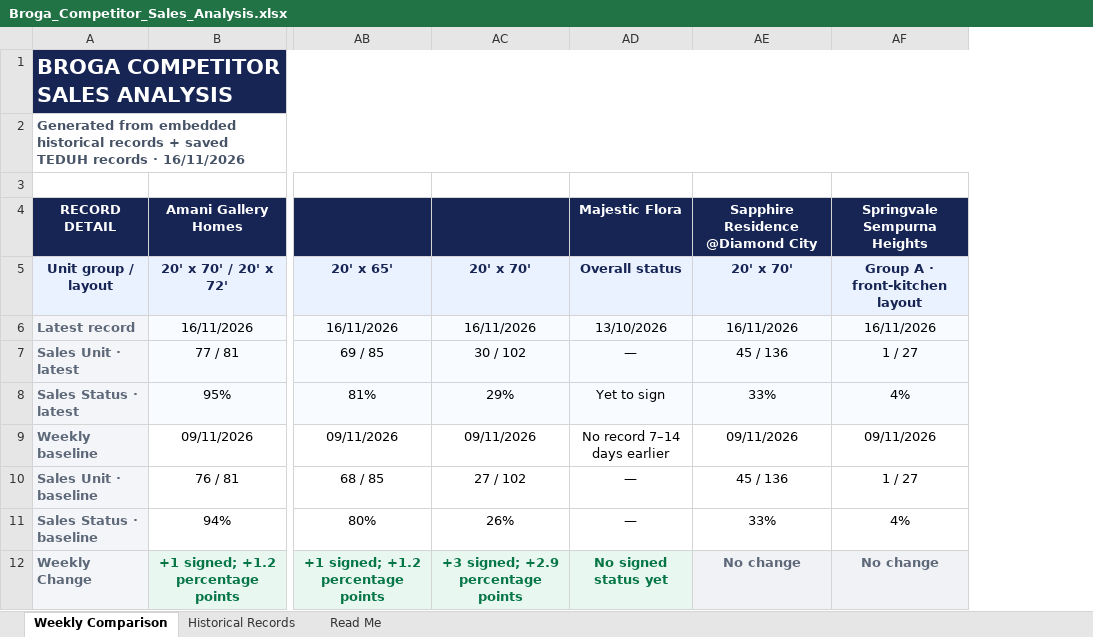
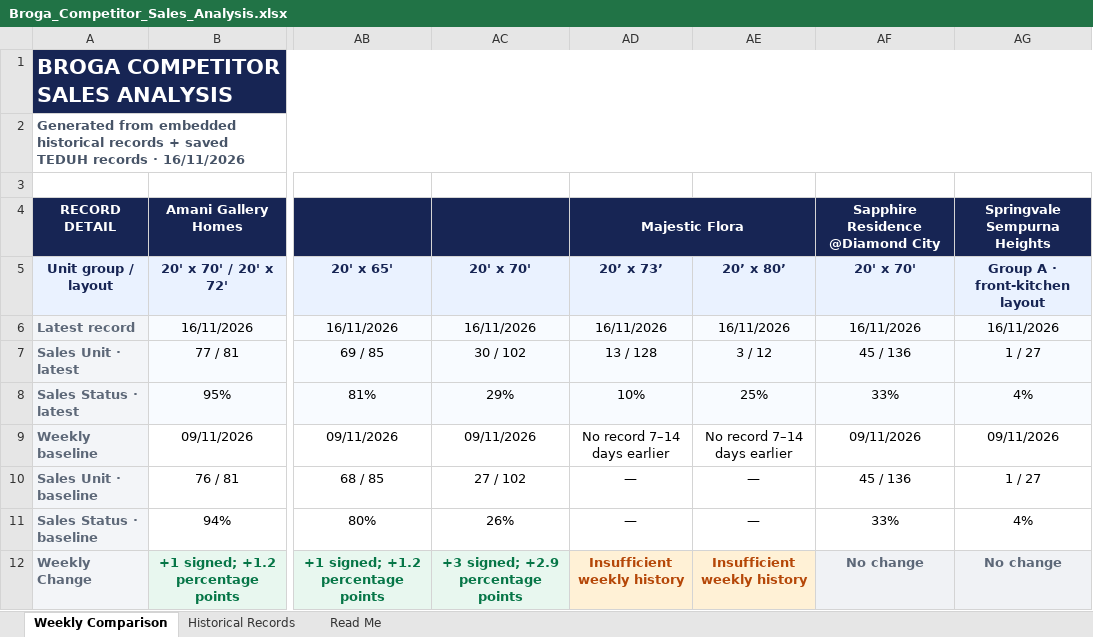
Before and after one commit to lumcy-abc/broga-competitor-sales-dashboard, an Excel workbook: Broga_Competitor_Sales_Analysis.xlsx, sheet Weekly Comparison, drawn as a sheet; only a part is shown, gaps mark what is left out; values as stored, in another font and other column widths than the file's, no borders; the diff names each change by its address in the sheet, - before the commit and + after, or states it on an @@ line.

```diff
--- a/Broga_Competitor_Sales_Analysis.xlsx (sheet Weekly Comparison)
+++ b/Broga_Competitor_Sales_Analysis.xlsx (sheet Weekly Comparison)
+column AE, rows 5-12: 20’ x 80’ | 16/11/2026 | 3 / 12 | 25% | No record 7–14 days earlier | — | — | Insufficient weekly history
+AD4:AE4 merged
-AD5: Overall status
+AD5: 20’ x 73’
-AD6: 13/10/2026
+AD6: 16/11/2026
-AD7: —
+AD7: 13 / 128
-AD8: Yet to sign
+AD8: 10%
-AD12: No signed status yet
+AD12: Insufficient weekly history
@@ AD12 fill: #E8F7EF → #FFF1D6, text colour: #067647 → #B54708 @@
```
Also changed, not shown: sheet Historical Records, Broga_Daily_Tracking.xlsx, Broga_Weekly_Tracking.xlsx.
